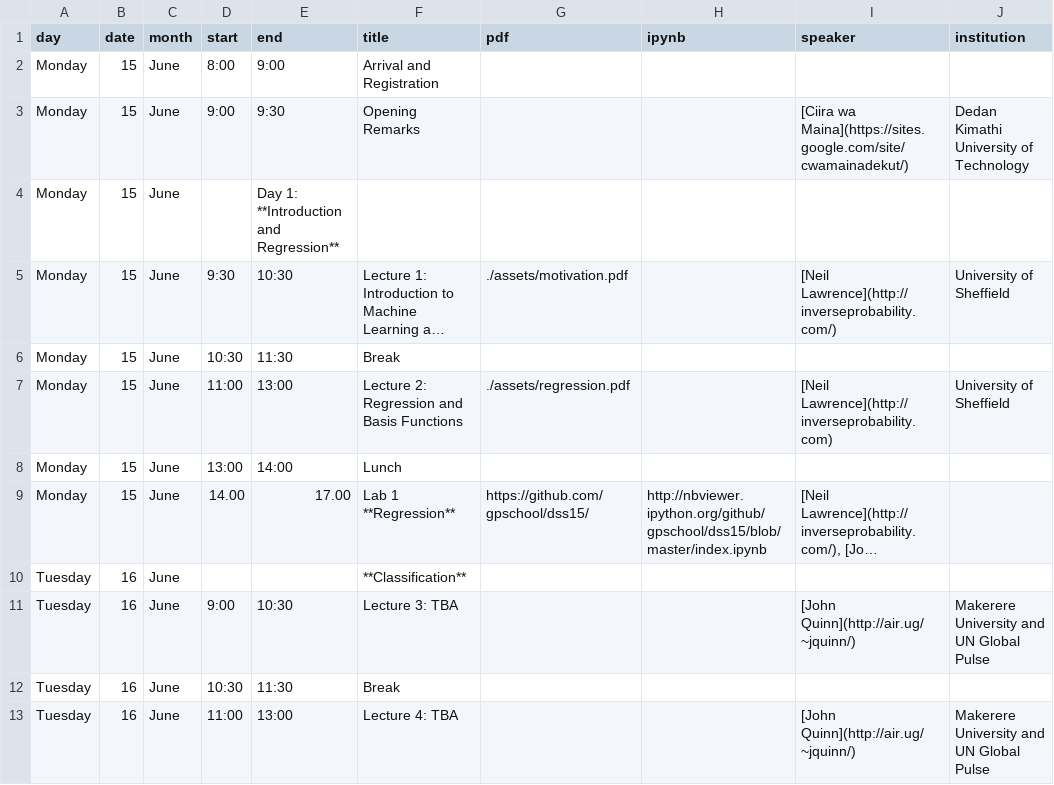
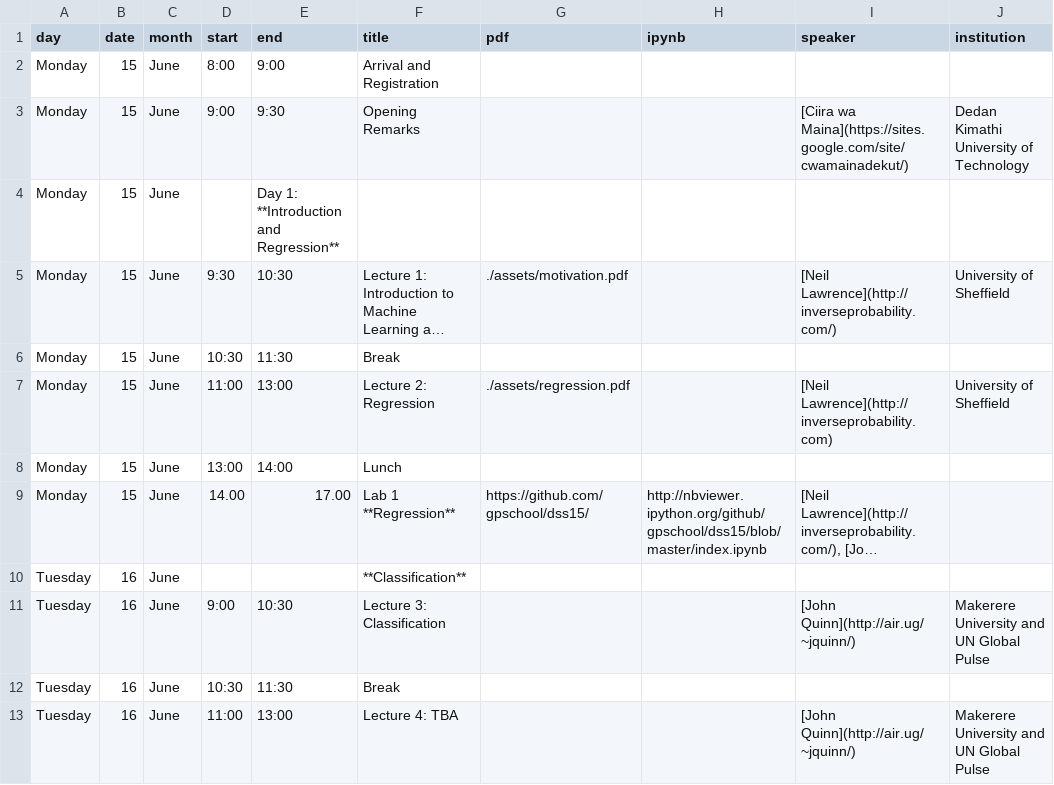
Before and after one commit to gpschool/dss15, a CSV file: _data/lectures.csv, drawn as a sheet; only a part is shown; long unchanged cells end in …; the diff names each change by its address in the sheet, - before the commit and + after, or states it on an @@ line.

```diff
--- a/_data/lectures.csv
+++ b/_data/lectures.csv
-F7 (title): Lecture 2: Regression and Basis Functions
+F7 (title): Lecture 2: Regression
-F11 (title): Lecture 3: TBA
+F11 (title): Lecture 3: Classification
```
Also changed, not shown: 2 other files.
